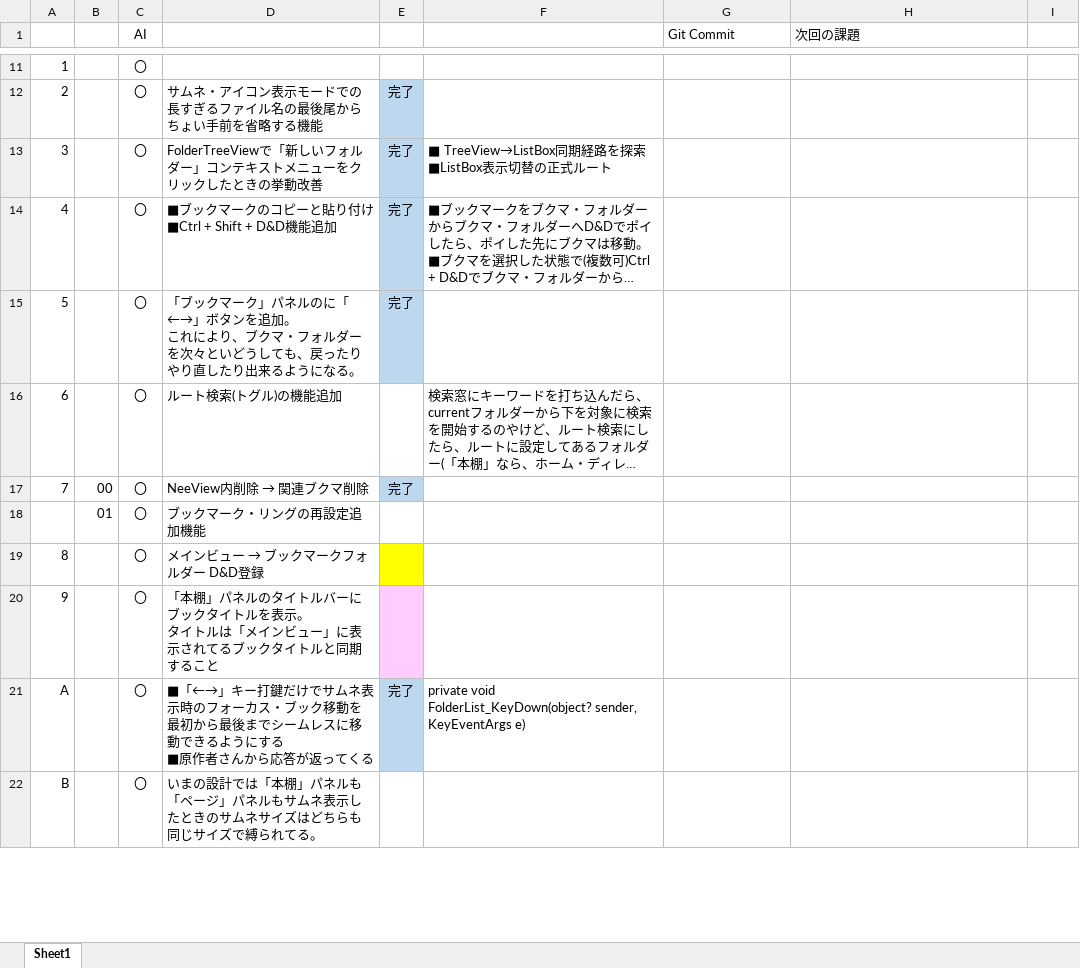
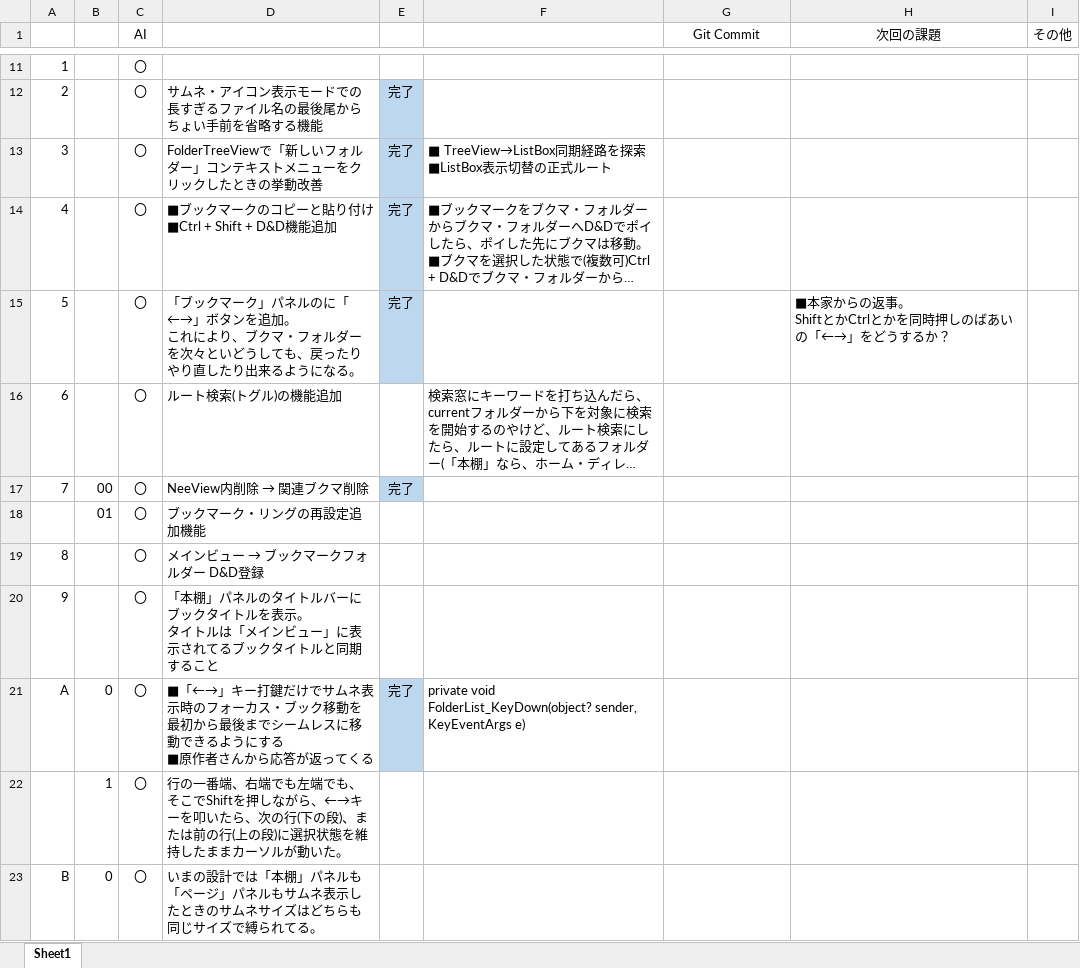
Before and after one commit to ken7169ken/NeeView, an Excel workbook: docs/NeeViewProjects.xlsx, sheet Sheet1, drawn as a sheet; only a part is shown, gaps mark what is left out; long unchanged cells end in …; values as stored, in another font and other column widths than the file's, no borders; addresses are those after the commit; ↵ is a line break in a cell; the diff covers the shown part only; the diff names each change by its address in the sheet, - before the commit and + after, or states it on an @@ line.

```diff
--- a/docs/NeeViewProjects.xlsx (sheet Sheet1)
+++ b/docs/NeeViewProjects.xlsx (sheet Sheet1)
-G1:H1 alignment: left
+G1:H1 alignment: center
-I1: (empty)
+I1: その他
-H15 (次回の課題): (empty)
+H15 (次回の課題): ■本家からの返事。 ↵ ShiftとかCtrlとかを同時押しのばあいの「←→」をどうするか？
-E19 fill: #FFFF00
+E19 fill: none
-E20 fill: #FFCCFF
+E20 fill: none
-B21: (empty)
+B21: 0
+row 22:  | 1 | 〇 | 行の一番端、右端でも左端でも、そこでShiftを押しながら、←→キーを叩いたら、次の行(下の段)、または前の行(上の段)に選択状態を維持したままカーソルが動いた。
-B23: (empty)
+B23: 0
```
Also changed, not shown: 3 added rows, 1 removed row and 5 edited cells elsewhere in this sheet, 3 other files.
